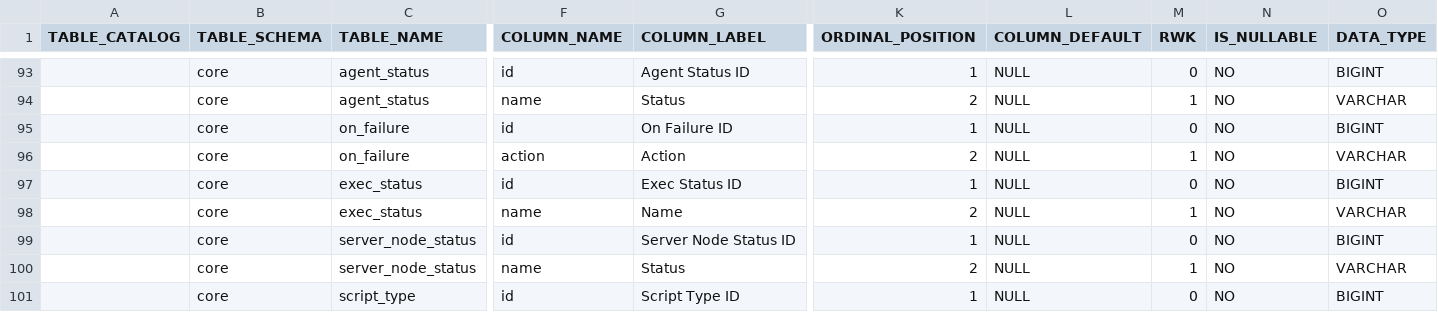
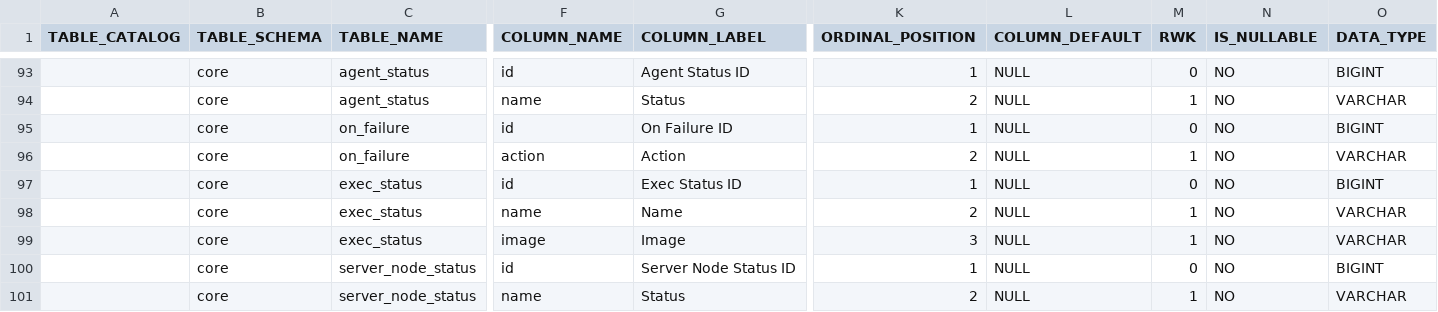
Before and after one commit to ekohlenberg/jumpstart, a CSV file: templates/core/core.csv, drawn as a sheet; only a part is shown, gaps mark what is left out; the shorter side is filled out with more unchanged rows; rows hold the shown columns only; the diff names each change by its address in the sheet, - before the commit and + after, or states it on an @@ line.

```diff
--- a/templates/core/core.csv
+++ b/templates/core/core.csv
+row 99:  | core | exec_status | image | Image | 3 | NULL | 1 | NO | VARCHAR
```
Also changed, not shown: templates/web-blazor.csv, 17 other files.
